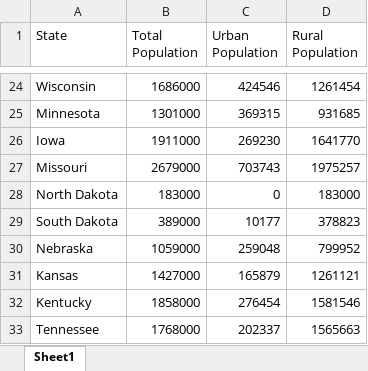
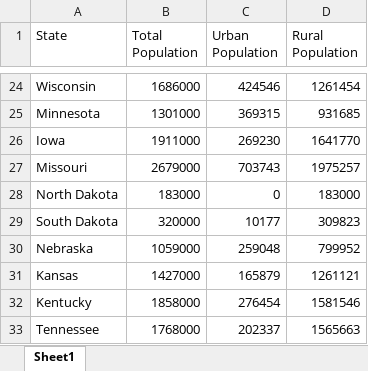
Before and after one commit to Robert-Bilyk/Slow_Reveal_Graphs, an Excel workbook: Plot Work/1890 State Urban Population - Henry Gannett/Henry Gannett State Urban Population.xlsx, sheet Sheet1, drawn as a sheet; only a part is shown, gaps mark what is left out; values as stored, in another font and other column widths than the file's, no borders; the diff names each change by its address in the sheet, - before the commit and + after, or states it on an @@ line.

```diff
--- a/Plot Work/1890 State Urban Population - Henry Gannett/Henry Gannett State Urban Population.xlsx (sheet Sheet1)
+++ b/Plot Work/1890 State Urban Population - Henry Gannett/Henry Gannett State Urban Population.xlsx (sheet Sheet1)
-B29 (Total Population): 389000
+B29 (Total Population): 320000
-D29 (Rural Population): 378823
+D29 (Rural Population): 309823
```
Also changed, not shown: 7 other files.
